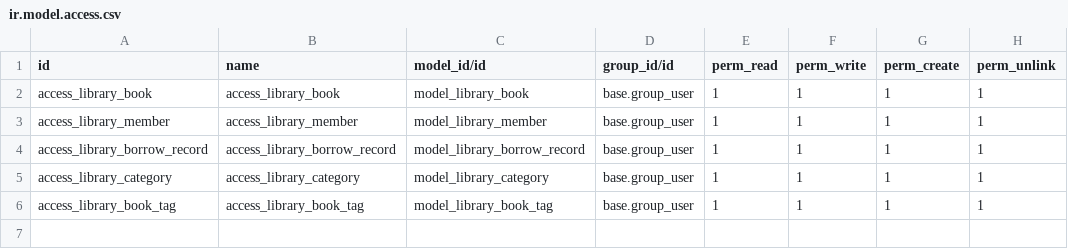
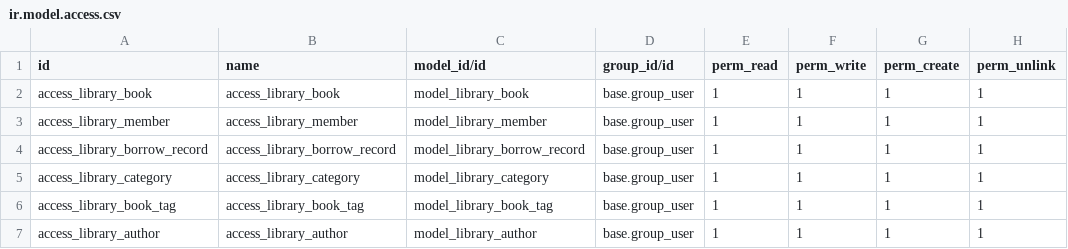
Before and after one commit to Leenaashraf/Library, a CSV file: security/ir.model.access.csv, drawn as a sheet.

Commit message:
Add files via upload

```diff
--- a/security/ir.model.access.csv
+++ b/security/ir.model.access.csv
@@ -6 +6,2 @@ access_library_category,access_library_category,model_library_category,base.grou
 access_library_book_tag,access_library_book_tag,model_library_book_tag,base.group_user,1,1,1,1
+access_library_author,access_library_author,model_library_author,base.group_user,1,1,1,1
```
